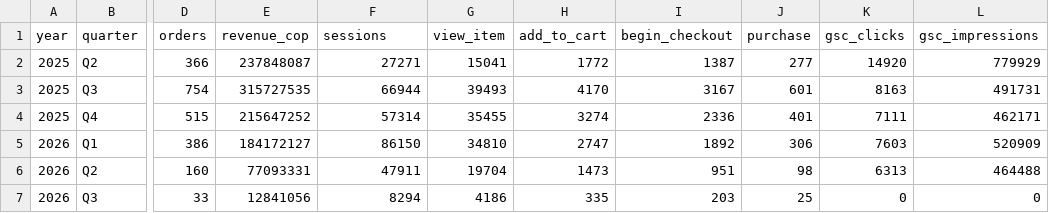
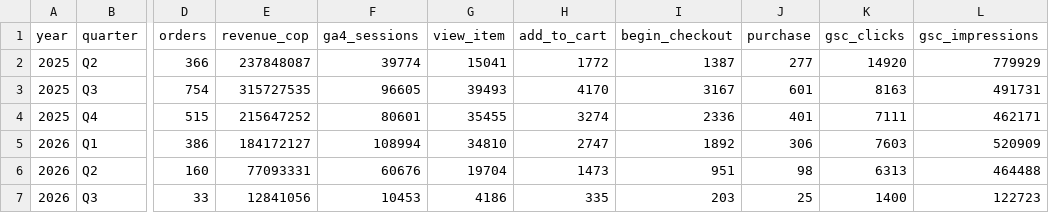
Before and after one commit to abelvictor11/TiendaSP_3_theme, a CSV file: docs/conversion-investigation-2026-07/quarterly_rollup.csv, drawn as a sheet; only a part is shown, gaps mark what is left out; the diff names each change by its address in the sheet, - before the commit and + after, or states it on an @@ line.

```diff
--- a/docs/conversion-investigation-2026-07/quarterly_rollup.csv
+++ b/docs/conversion-investigation-2026-07/quarterly_rollup.csv
-F1: sessions
+F1: ga4_sessions
-F2 (ga4_sessions): 27271
+F2 (ga4_sessions): 39774
-F3 (ga4_sessions): 66944
+F3 (ga4_sessions): 96605
-F4 (ga4_sessions): 57314
+F4 (ga4_sessions): 80601
-F5 (ga4_sessions): 86150
+F5 (ga4_sessions): 108994
-F6 (ga4_sessions): 47911
+F6 (ga4_sessions): 60676
-F7 (ga4_sessions): 8294
+F7 (ga4_sessions): 10453
-K7 (gsc_clicks): 0
+K7 (gsc_clicks): 1400
-L7 (gsc_impressions): 0
+L7 (gsc_impressions): 122723
```
Also changed, not shown: docs/conversion-investigation-2026-07/halfyear_rollup.csv, docs/conversion-investigation-2026-07/monthly_combined.csv, 2 other files.
